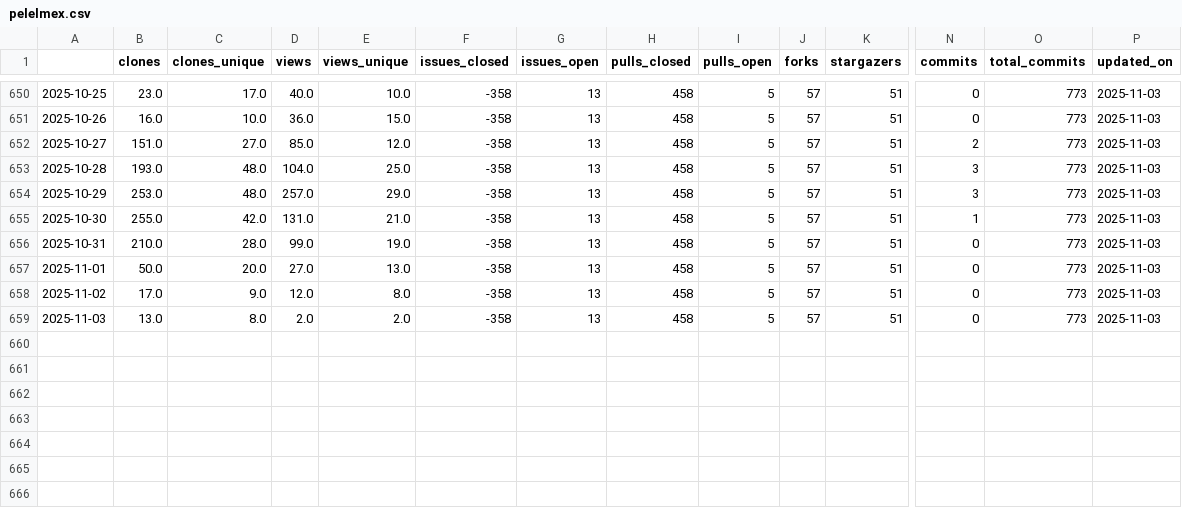
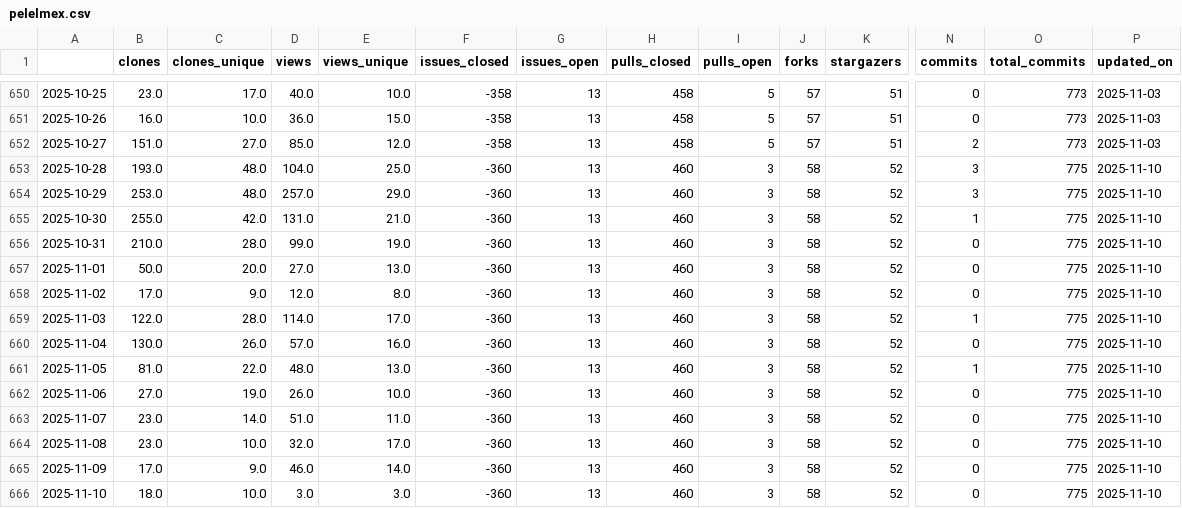
Before and after one commit to malihass/osos, a CSV file: data/pelelmex.csv, drawn as a sheet; only a part is shown, gaps mark what is left out; rows hold the shown columns only; the diff names each change by its address in the sheet, - before the commit and + after, or states it on an @@ line.

```diff
--- a/data/pelelmex.csv
+++ b/data/pelelmex.csv
-F653:F659 (issues_closed): -358
+F653:F659 (issues_closed): -360
-H653:H659 (pulls_closed): 458
+H653:H659 (pulls_closed): 460
-I653:I659 (pulls_open): 5
+I653:I659 (pulls_open): 3
-J653:J659 (forks): 57
+J653:J659 (forks): 58
-K653:K659 (stargazers): 51
+K653:K659 (stargazers): 52
-O653:O659 (total_commits): 773
+O653:O659 (total_commits): 775
-P653:P659 (updated_on): 2025-11-03
+P653:P659 (updated_on): 2025-11-10
-B659 (clones): 13.0
+B659 (clones): 122.0
-C659 (clones_unique): 8.0
+C659 (clones_unique): 28.0
-D659 (views): 2.0
+D659 (views): 114.0
-E659 (views_unique): 2.0
+E659 (views_unique): 17.0
-N659 (commits): 0
+N659 (commits): 1
+row 660: 2025-11-04 | 130.0 | 26.0 | 57.0 | 16.0 | -360 | 13 | 460 | 3 | 58 | 52 | 0 | 775 | 2025-11-10
+row 661: 2025-11-05 | 81.0 | 22.0 | 48.0 | 13.0 | -360 | 13 | 460 | 3 | 58 | 52 | 1 | 775 | 2025-11-10
+row 662: 2025-11-06 | 27.0 | 19.0 | 26.0 | 10.0 | -360 | 13 | 460 | 3 | 58 | 52 | 0 | 775 | 2025-11-10
+row 663: 2025-11-07 | 23.0 | 14.0 | 51.0 | 11.0 | -360 | 13 | 460 | 3 | 58 | 52 | 0 | 775 | 2025-11-10
+row 664: 2025-11-08 | 23.0 | 10.0 | 32.0 | 17.0 | -360 | 13 | 460 | 3 | 58 | 52 | 0 | 775 | 2025-11-10
+row 665: 2025-11-09 | 17.0 | 9.0 | 46.0 | 14.0 | -360 | 13 | 460 | 3 | 58 | 52 | 0 | 775 | 2025-11-10
+row 666: 2025-11-10 | 18.0 | 10.0 | 3.0 | 3.0 | -360 | 13 | 460 | 3 | 58 | 52 | 0 | 775 | 2025-11-10
```
Also changed, not shown: data/bioreactordesign.csv, data/pelephysics.csv, 14 other files.
